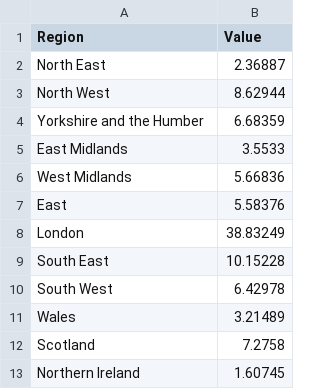
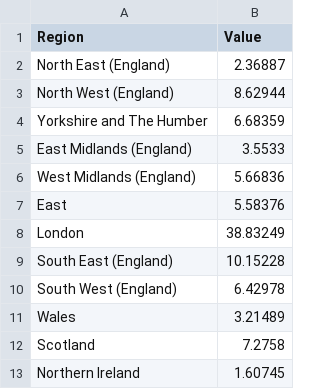
Before and after one commit to louisflamencourt/GrowthLab, a CSV file: region_employment_share.csv, drawn as a sheet.

Commit message:
Add files via upload

```diff
--- a/region_employment_share.csv
+++ b/region_employment_share.csv
@@ -1,11 +1,11 @@
 Region,Value
-North East,2.36887
-North West,8.62944
-Yorkshire and the Humber,6.68359
-East Midlands,3.5533
-West Midlands,5.66836
+North East (England),2.36887
+North West (England),8.62944
+Yorkshire and The Humber,6.68359
+East Midlands (England),3.5533
+West Midlands (England),5.66836
 East,5.58376
 London,38.83249
-South East,10.15228
-South West,6.42978
+South East (England),10.15228
+South West (England),6.42978
 Wales,3.21489
```
